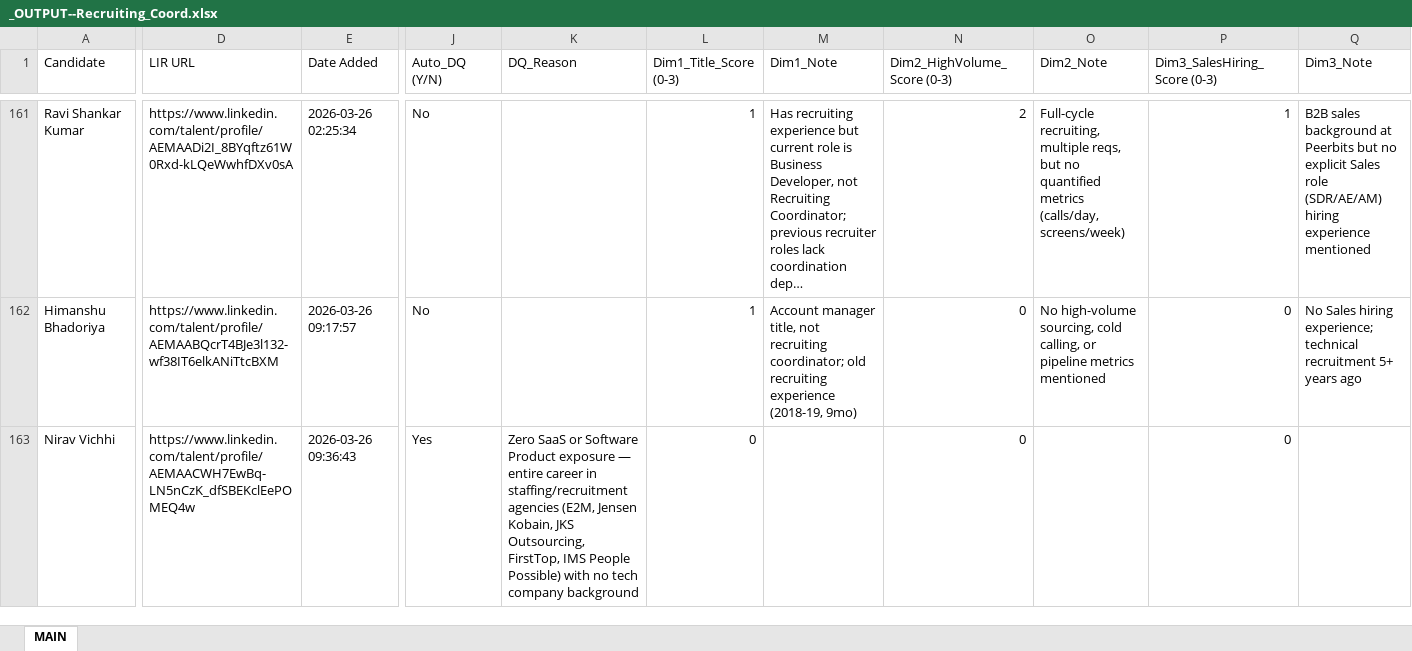
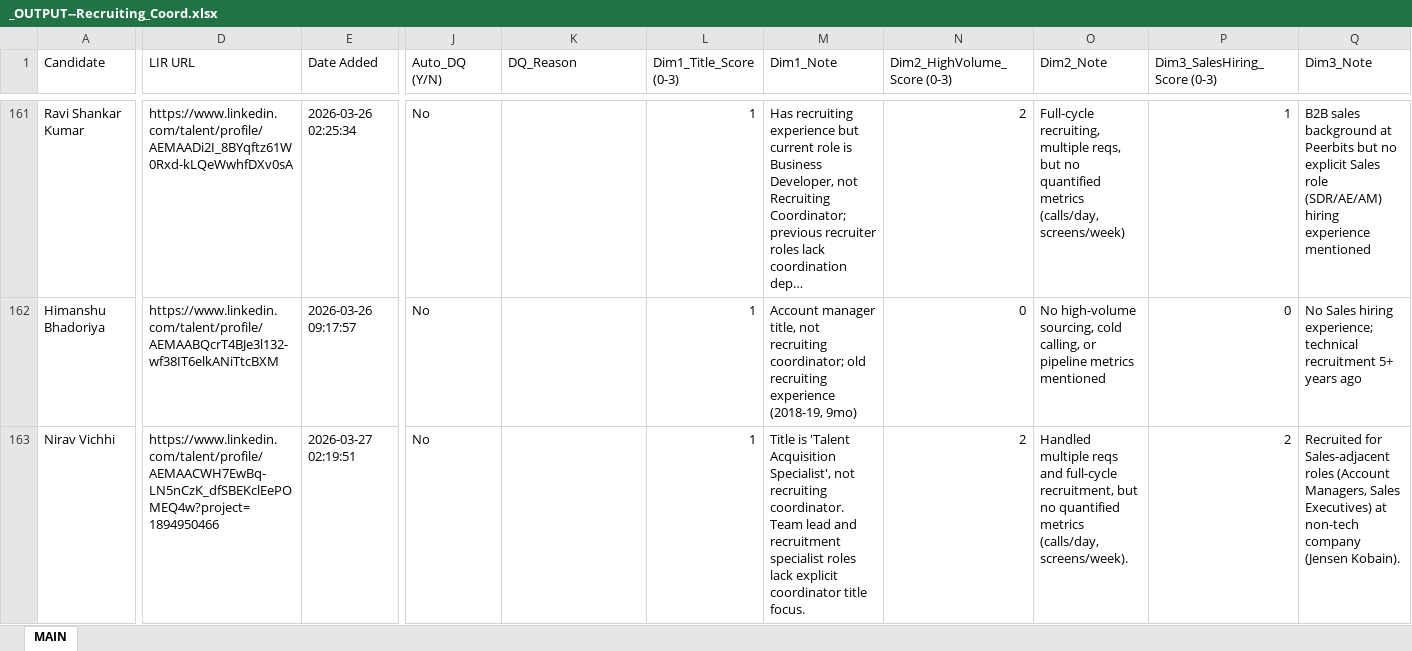
Before and after one commit to SwiftSku/TA-Sourcing-and-Evaluation, an Excel workbook: _OUTPUT--Recruiting_Coord.xlsx, sheet MAIN, drawn as a sheet; only a part is shown, gaps mark what is left out; long unchanged cells end in …; values as stored, in another font and other column widths than the file's, no cell formats; the diff covers the shown part only; the diff names each change by its address in the sheet, - before the commit and + after, or states it on an @@ line.

```diff
--- a/_OUTPUT--Recruiting_Coord.xlsx (sheet MAIN)
+++ b/_OUTPUT--Recruiting_Coord.xlsx (sheet MAIN)
-D163 (LIR URL): https://www.linkedin.com/talent/profile/AEMAACWH7EwBq-LN5nCzK_dfSBEKclEePOMEQ4w
+D163 (LIR URL): https://www.linkedin.com/talent/profile/AEMAACWH7EwBq-LN5nCzK_dfSBEKclEePOMEQ4w?project=1894950466
-E163 (Date Added): 2026-03-26 09:36:43
+E163 (Date Added): 2026-03-27 02:19:51
-J163 (Auto_DQ (Y/N)): Yes
+J163 (Auto_DQ (Y/N)): No
-K163 (DQ_Reason): Zero SaaS or Software Product exposure — entire career in staffing/recruitment agencies (E2M, Jensen Kobain, JKS Outsourcing, FirstTop, IMS People Possible) with no tech company background
+K163 (DQ_Reason): (empty)
-L163 (Dim1_Title_Score (0-3)): 0
+L163 (Dim1_Title_Score (0-3)): 1
-M163 (Dim1_Note): (empty)
+M163 (Dim1_Note): Title is 'Talent Acquisition Specialist', not recruiting coordinator. Team lead and recruitment specialist roles lack explicit coordinator title focus.
-N163 (Dim2_HighVolume_Score (0-3)): 0
+N163 (Dim2_HighVolume_Score (0-3)): 2
-O163 (Dim2_Note): (empty)
+O163 (Dim2_Note): Handled multiple reqs and full-cycle recruitment, but no quantified metrics (calls/day, screens/week).
-P163 (Dim3_SalesHiring_Score (0-3)): 0
+P163 (Dim3_SalesHiring_Score (0-3)): 2
-Q163 (Dim3_Note): (empty)
+Q163 (Dim3_Note): Recruited for Sales-adjacent roles (Account Managers, Sales Executives) at non-tech company (Jensen Kobain).
```
Also changed, not shown: 820 added rows, 1 removed row and 747 edited cells elsewhere in this sheet, cell formats, 4 other files.
